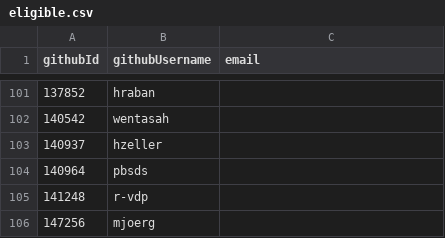
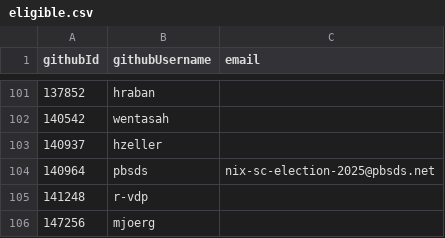
Before and after one commit to simonhollingshead/SC-election-2025, a CSV file: eligible.csv, drawn as a sheet; only a part is shown, gaps mark what is left out.

Commit message:
add pbsds email

```diff
--- a/eligible.csv
+++ b/eligible.csv
@@ -103,3 +103,3 @@ githubId,githubUsername,email
 140937,hzeller,
-140964,pbsds,
+140964,pbsds,nix-sc-election-2025@pbsds.net
 141248,r-vdp,
```
